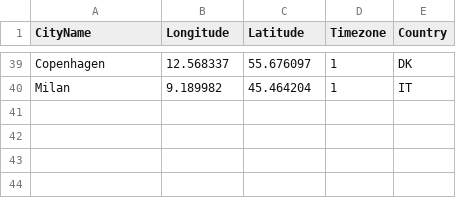
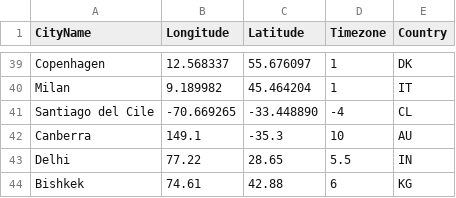
Before and after one commit to n-kb/weathercontext, a CSV file: data/cities.csv, drawn as a sheet; only a part is shown, gaps mark what is left out.

Commit message:
added cities

```diff
--- a/data/cities.csv
+++ b/data/cities.csv
@@ -40 +40,5 @@ Copenhagen,12.568337,55.676097,1,DK
 Milan,9.189982,45.464204,1,IT
+Santiago del Cile,-70.669265,-33.448890,-4,CL
+Canberra,149.1,-35.3,10,AU
+Delhi,77.22,28.65,5.5,IN
+Bishkek,74.61,42.88,6,KG
```
Also changed, not shown: 3 other files.
